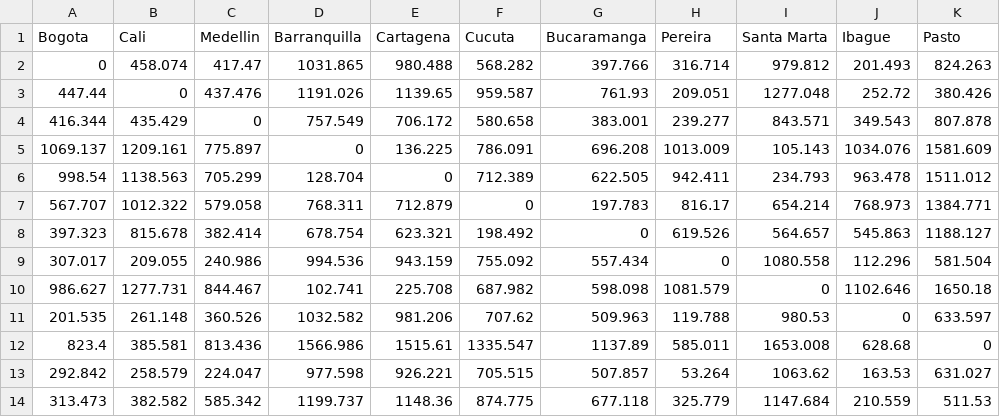
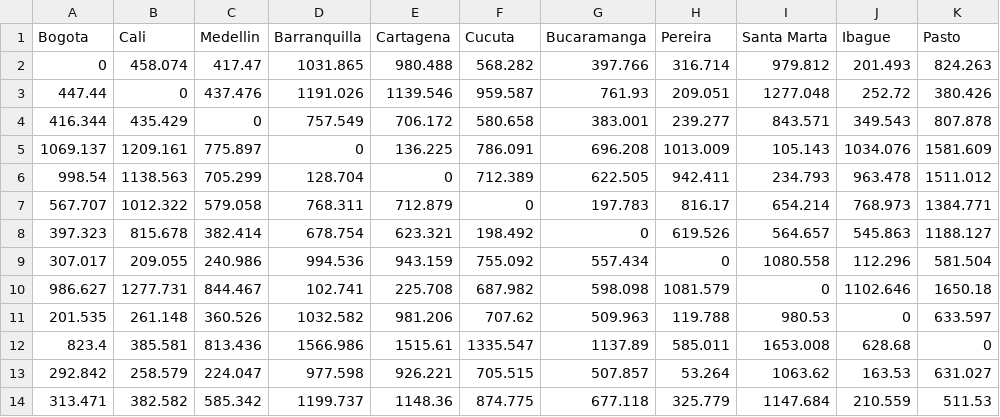
Before and after one commit to Straver00/RNA_2025-1, a CSV file: trabajo-1/df_distancias.csv, drawn as a sheet; only a part is shown; the diff names each change by its address in the sheet, - before the commit and + after, or states it on an @@ line.

```diff
--- a/trabajo-1/df_distancias.csv
+++ b/trabajo-1/df_distancias.csv
-E3 (Cartagena): 1139.65
+E3 (Cartagena): 1139.546
-A14 (Bogota): 313.473
+A14 (Bogota): 313.471
```
Also changed, not shown: trabajo-1/df_costo_total.csv, trabajo-1/df_tiempos_viajes.csv, 2 other files.
